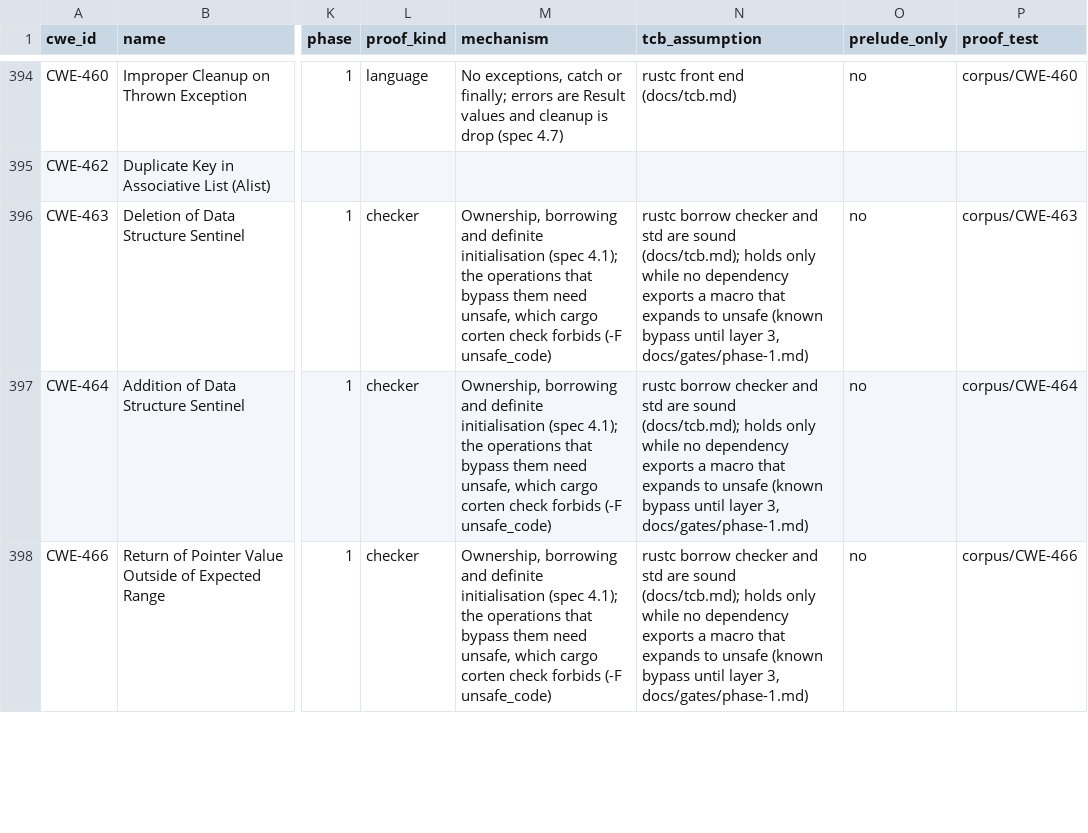
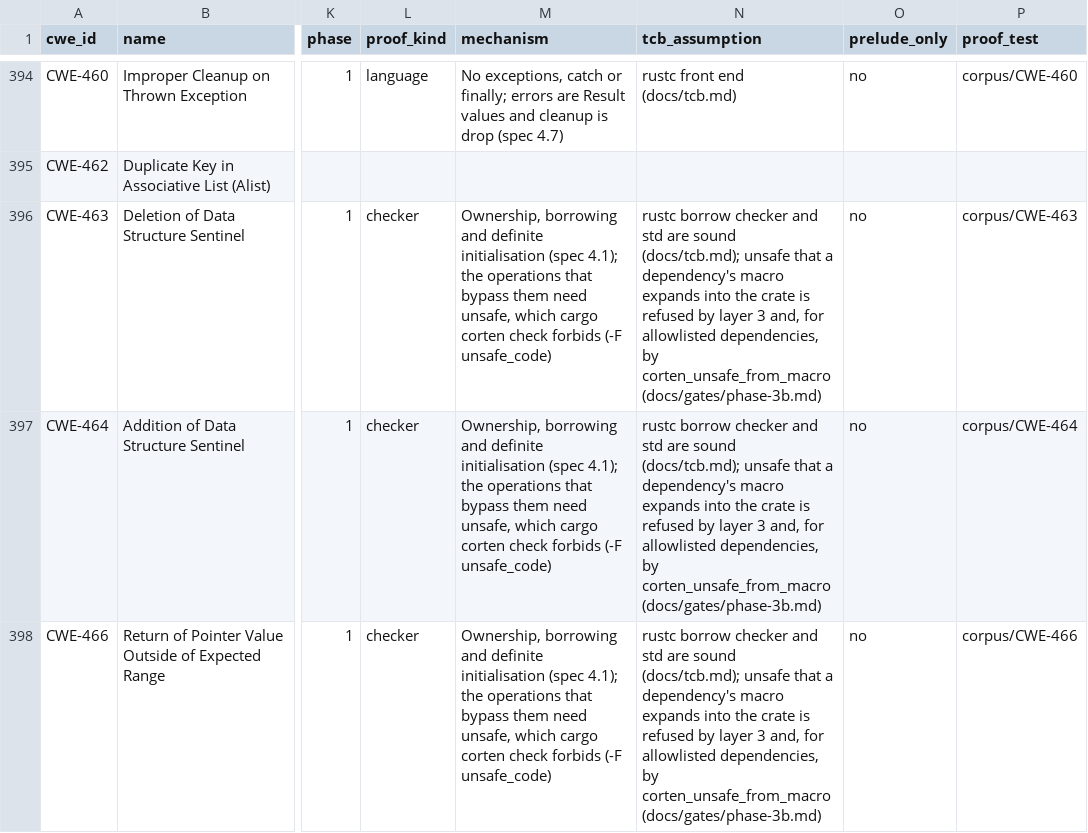
Before and after one commit to martinholovsky/corten-rs, a CSV file: ledger/cwe-ledger.csv, drawn as a sheet; only a part is shown, gaps mark what is left out; the diff covers the shown part only; the diff names each change by its address in the sheet, - before the commit and + after, or states it on an @@ line.

Commit message:
Phase 3b: adopt corten-driver (owner decision 10), narrowed must-use
The owner adopted the driver with the must-use rule narrowed:
- cargo corten check and build require corten-driver; without it they
  fail (missing_driver_is_an_error). scripts/build-driver.sh builds it on
  the pinned nightly; CI's tests job, the action and the test harness use
  it.
- corten_must_use_return fires only for functions defined in the checked
  crate, so `map.insert(k, v);` passes. corpus/CWE-252/bad-std-status.rs
  records what that gives up; CWE-252 stays unverified.

Corpus, driver required (Linux): 167 of 174 detected, 0 of 174 falsely
rejected. CWE-493, 500, 607, 1091 and 1322 verified by --mark-verified:
141 of 175. The 43 ledger rows with the Phase 1 dependency-macro condition
now name layer 3 and corten_unsafe_from_macro.

```diff
--- a/ledger/cwe-ledger.csv
+++ b/ledger/cwe-ledger.csv
-N396:N398 (tcb_assumption): …sound (docs/tcb.md); holds only while no dependency exports a macro that expands to unsafe (known bypass until layer 3, docs/gates/phase-1.md)
+N396:N398 (tcb_assumption): …sound (docs/tcb.md); unsafe that a dependency's macro expands into the crate is refused by layer 3 and, for allowlisted dependencies, by corten_unsafe_from_macro (docs/gates/phase-3b.md)
```
Also changed, not shown: 51 edited cells elsewhere in this file, 16 other files.
